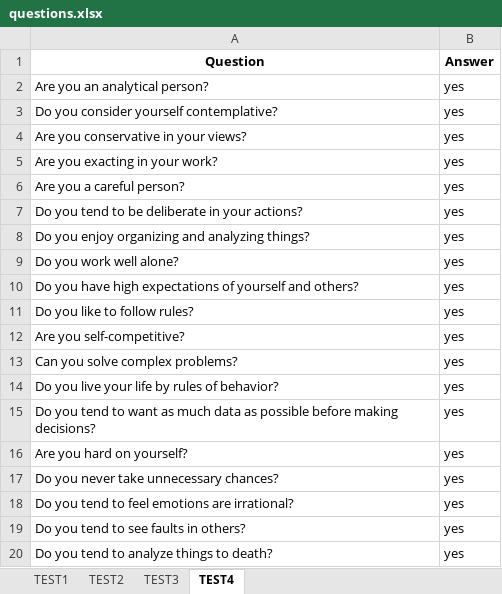
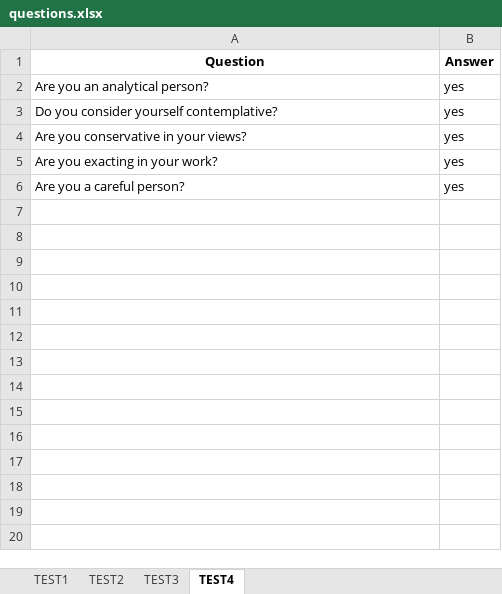
Before and after one commit to papcode/quiz_Rai, an Excel workbook: questions.xlsx, sheet TEST4, drawn as a sheet; values as stored, in another font and other column widths than the file's, no borders; the diff names each change by its address in the sheet, - before the commit and + after, or states it on an @@ line.

```diff
--- a/questions.xlsx (sheet TEST4)
+++ b/questions.xlsx (sheet TEST4)
-row 7: Do you tend to be deliberate in your actions? | yes
-row 8: Do you enjoy organizing and analyzing things? | yes
-row 9: Do you work well alone? | yes
-row 10: Do you have high expectations of yourself and others? | yes
-row 11: Do you like to follow rules? | yes
-row 12: Are you self-competitive? | yes
-row 13: Can you solve complex problems? | yes
-row 14: Do you live your life by rules of behavior? | yes
-row 15: Do you tend to want as much data as possible before making decisions? | yes
-row 16: Are you hard on yourself? | yes
-row 17: Do you never take unnecessary chances? | yes
-row 18: Do you tend to feel emotions are irrational? | yes
-row 19: Do you tend to see faults in others? | yes
-row 20: Do you tend to analyze things to death? | yes
```
Also changed, not shown: sheet TEST3, sheet TEST1, sheet TEST2, 5 other files.
